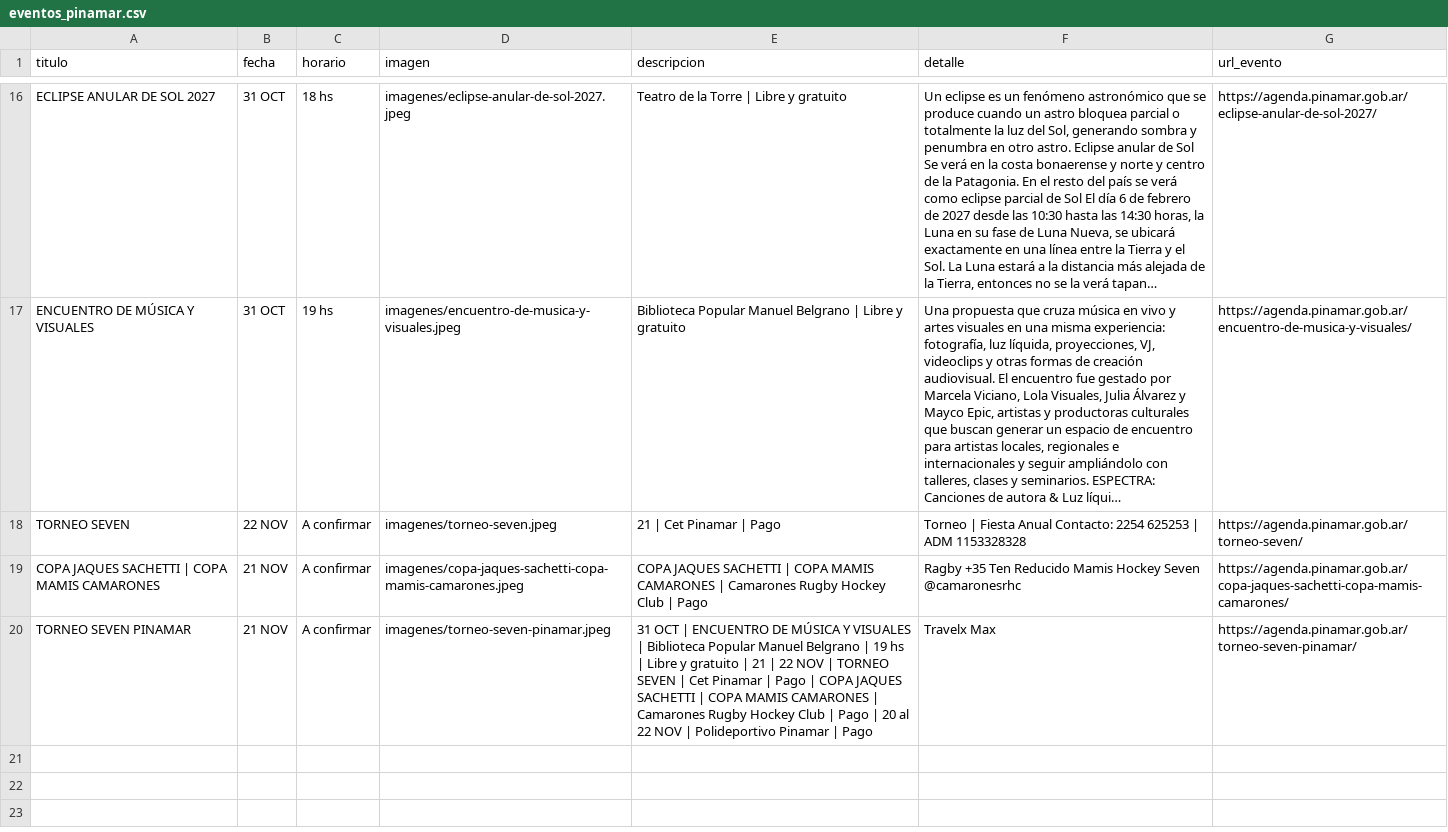
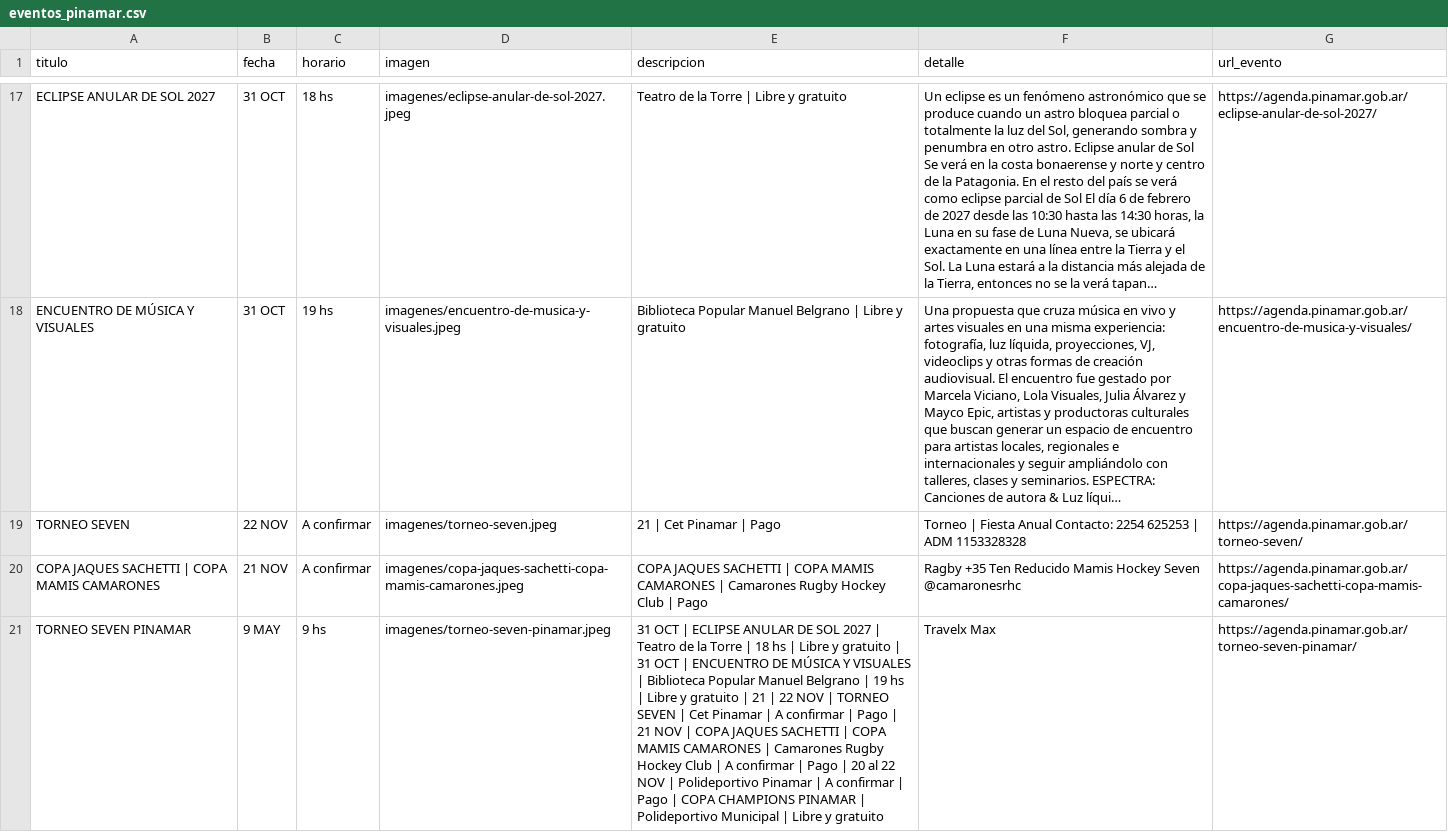
Before and after one commit to Herink/agenda-pinamar, a CSV file: eventos_pinamar.csv, drawn as a sheet; only a part is shown, gaps mark what is left out; long unchanged cells end in …; addresses are those after the commit; the diff covers the shown part only; the diff names each change by its address in the sheet, - before the commit and + after, or states it on an @@ line.

```diff
--- a/eventos_pinamar.csv
+++ b/eventos_pinamar.csv
-B21 (fecha): 21 NOV
+B21 (fecha): 9 MAY
-C21 (horario): A confirmar
+C21 (horario): 9 hs
-E21 (descripcion): …OCT | ENCUENTRO DE MÚSICA Y VISUALES | Biblioteca Popular Manuel Belgrano | 19 hs | Libre y gratuito | 21 | 22 NOV | TORNEO SEVEN | Cet Pinamar | Pago | COPA JAQUES SACHETTI | COPA MAMIS CAMARONES | Camarones Rugby Hockey Club | Pago | 20 al 22 NOV | Polideportivo Pinamar | Pago
+E21 (descripcion): …OCT | ECLIPSE ANULAR DE SOL 2027 | Teatro de la Torre | 18 hs | Libre y gratuito | 31 OCT | ENCUENTRO DE MÚSICA Y VISUALES | Biblioteca Popular Manuel Belgrano | 19 hs | Libre y gratuito | 21 | 22 NOV | TORNEO SEVEN | Cet Pinamar | A confirmar | Pago | 21 NOV | COPA JAQUES SACHETTI | COPA MAMIS CAMARONES | Camarones Rugby Hockey Club | A confirmar | Pago | 20 al 22 NOV | Polideportivo Pinamar | A confirmar | Pago | COPA CHAMPIONS PINAMAR | Polideportivo Municipal | Libre y gratuito
```
Also changed, not shown: 2 added rows elsewhere in this file, 3 other files.
